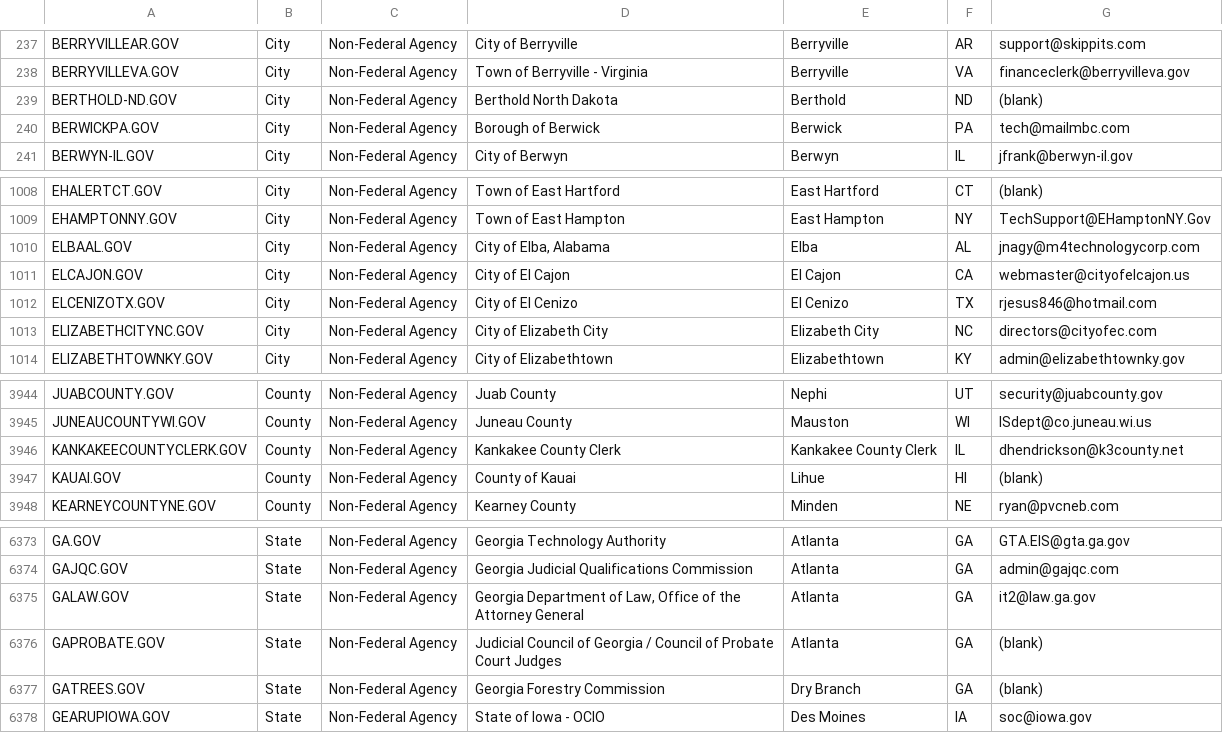
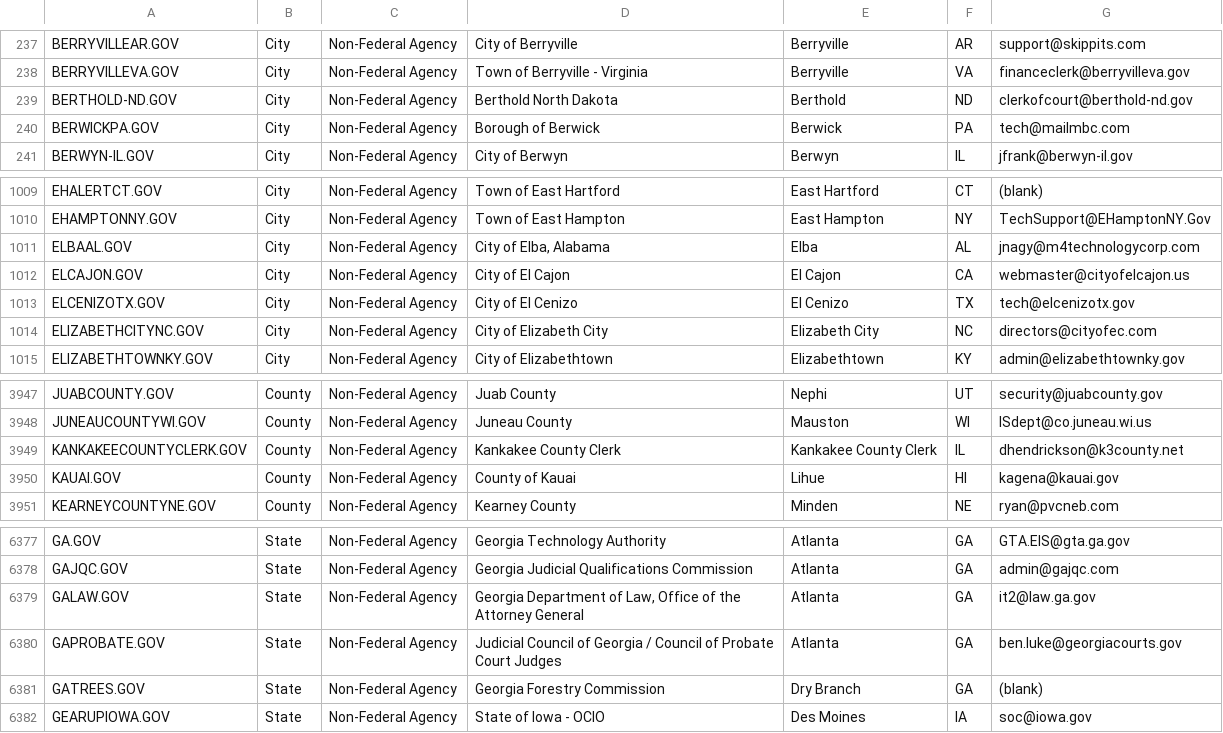
Before and after one commit to cisagov/dotgov-data, a CSV file: current-full.csv, drawn as a sheet; only a part is shown, gaps mark what is left out; the diff covers the shown part only.

```diff
--- a/current-full.csv
+++ b/current-full.csv
@@ -238,3 +238,3 @@ BERRYVILLEAR.GOV,City,Non-Federal Agency,City of Berryville,Berryville,AR,suppor
 BERRYVILLEVA.GOV,City,Non-Federal Agency,Town of Berryville - Virginia,Berryville,VA,financeclerk@berryvilleva.gov
-BERTHOLD-ND.GOV,City,Non-Federal Agency,Berthold North Dakota,Berthold,ND,(blank)
+BERTHOLD-ND.GOV,City,Non-Federal Agency,Berthold North Dakota,Berthold,ND,clerkofcourt@berthold-nd.gov
 BERWICKPA.GOV,City,Non-Federal Agency,Borough of Berwick,Berwick,PA,tech@mailmbc.com
@@ -1011,3 +1012,3 @@ ELBAAL.GOV,City,Non-Federal Agency,"City of Elba, Alabama",Elba,AL,jnagy@m4techn
 ELCAJON.GOV,City,Non-Federal Agency,City of El Cajon,El Cajon,CA,webmaster@cityofelcajon.us
-ELCENIZOTX.GOV,City,Non-Federal Agency,City of El Cenizo,El Cenizo,TX,rjesus846@hotmail.com
+ELCENIZOTX.GOV,City,Non-Federal Agency,City of El Cenizo,El Cenizo,TX,tech@elcenizotx.gov
 ELIZABETHCITYNC.GOV,City,Non-Federal Agency,City of Elizabeth City,Elizabeth City,NC,directors@cityofec.com
@@ -3946,3 +3949,3 @@ JUNEAUCOUNTYWI.GOV,County,Non-Federal Agency,Juneau County,Mauston,WI,ISdept@co.
 KANKAKEECOUNTYCLERK.GOV,County,Non-Federal Agency,Kankakee County Clerk,Kankakee County Clerk,IL,dhendrickson@k3county.net
-KAUAI.GOV,County,Non-Federal Agency,County of Kauai,Lihue,HI,(blank)
+KAUAI.GOV,County,Non-Federal Agency,County of Kauai,Lihue,HI,kagena@kauai.gov
 KEARNEYCOUNTYNE.GOV,County,Non-Federal Agency,Kearney County,Minden,NE,ryan@pvcneb.com
@@ -6375,3 +6379,3 @@ GAJQC.GOV,State,Non-Federal Agency,Georgia Judicial Qualifications Commission ,A
 GALAW.GOV,State,Non-Federal Agency,"Georgia Department of Law, Office of the Attorney General",Atlanta,GA,it2@law.ga.gov
-GAPROBATE.GOV,State,Non-Federal Agency,Judicial Council of Georgia / Council of Probate Court Judges,Atlanta,GA,(blank)
+GAPROBATE.GOV,State,Non-Federal Agency,Judicial Council of Georgia / Council of Probate Court Judges,Atlanta,GA,ben.luke@georgiacourts.gov
 GATREES.GOV,State,Non-Federal Agency,Georgia Forestry Commission,Dry Branch,GA,(blank)
```
Also changed, not shown: 4 added rows and 1 removed row elsewhere in this file.
